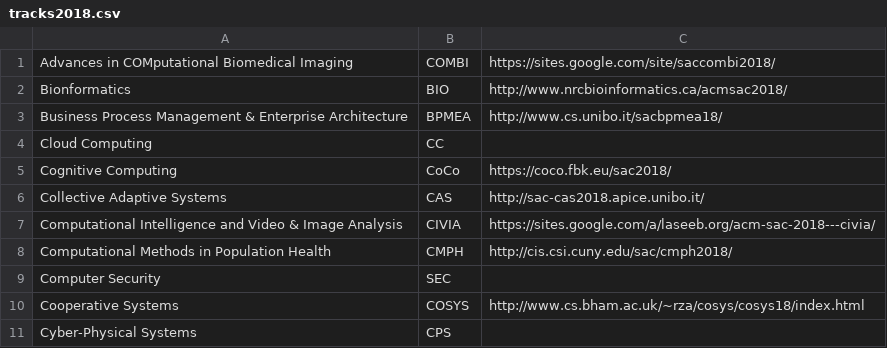
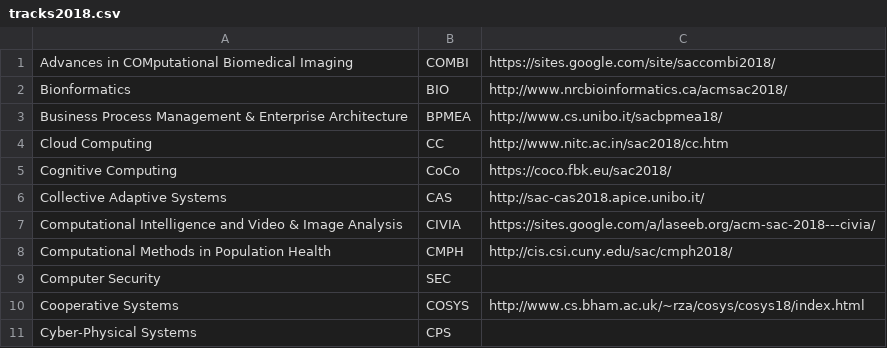
Before and after one commit to tomas-cerny/SAC, a CSV file: sac2018/data2018/tracks2018.csv, drawn as a sheet; only a part is shown.

Commit message:
CC track link

```diff
--- a/sac2018/data2018/tracks2018.csv
+++ b/sac2018/data2018/tracks2018.csv
@@ -3,3 +3,3 @@ Bionformatics ;BIO; http://www.nrcbioinformatics.ca/acmsac2018/
 Business Process Management & Enterprise Architecture ;BPMEA; http://www.cs.unibo.it/sacbpmea18/
-Cloud Computing ;CC;
+Cloud Computing ;CC; http://www.nitc.ac.in/sac2018/cc.htm
 Cognitive Computing ;CoCo;	 https://coco.fbk.eu/sac2018/
```
